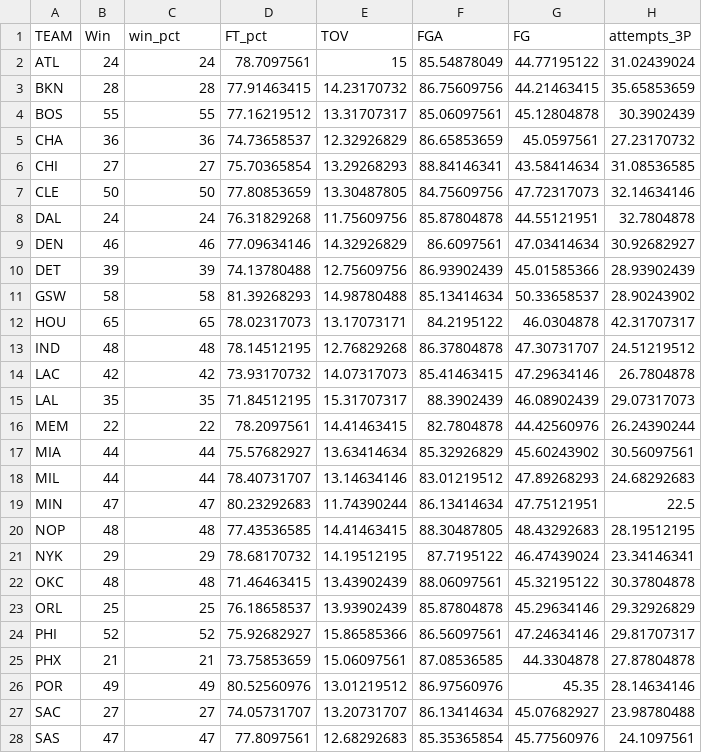
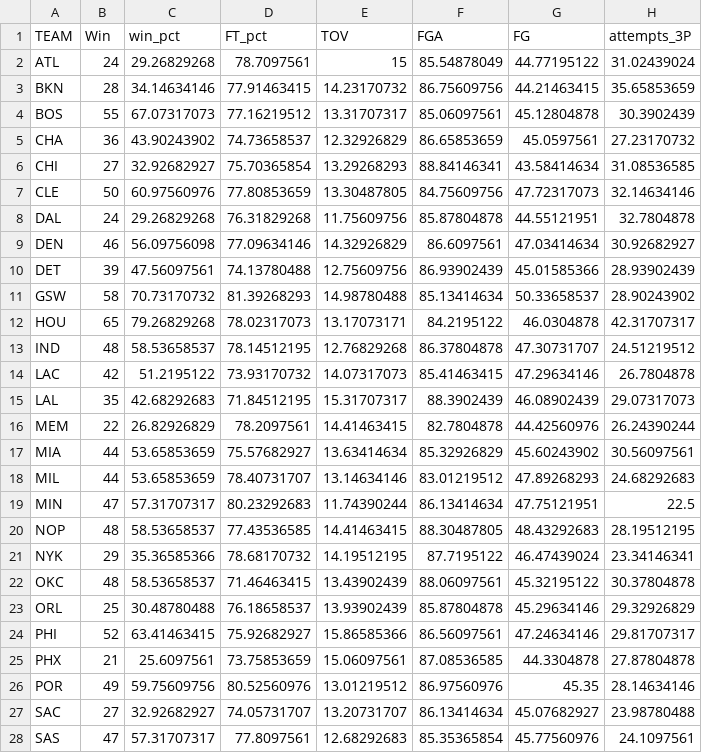
Before and after one commit to sta210-sp20/website, a CSV file: docs/hw/data/NBA1718team.csv, drawn as a sheet; only a part is shown; the diff covers the shown part only; the diff names each change by its address in the sheet, - before the commit and + after, or states it on an @@ line.

Commit message:
fix data.

```diff
--- a/docs/hw/data/NBA1718team.csv
+++ b/docs/hw/data/NBA1718team.csv
-C2 (win_pct): 24
+C2 (win_pct): 29.26829268
-C3 (win_pct): 28
+C3 (win_pct): 34.14634146
-C4 (win_pct): 55
+C4 (win_pct): 67.07317073
-C5 (win_pct): 36
+C5 (win_pct): 43.90243902
-C6 (win_pct): 27
+C6 (win_pct): 32.92682927
-C7 (win_pct): 50
+C7 (win_pct): 60.97560976
-C8 (win_pct): 24
+C8 (win_pct): 29.26829268
-C9 (win_pct): 46
+C9 (win_pct): 56.09756098
-C10 (win_pct): 39
+C10 (win_pct): 47.56097561
-C11 (win_pct): 58
+C11 (win_pct): 70.73170732
-C12 (win_pct): 65
+C12 (win_pct): 79.26829268
-C13 (win_pct): 48
+C13 (win_pct): 58.53658537
-C14 (win_pct): 42
+C14 (win_pct): 51.2195122
-C15 (win_pct): 35
+C15 (win_pct): 42.68292683
-C16 (win_pct): 22
+C16 (win_pct): 26.82926829
-C17:C18 (win_pct): 44
+C17:C18 (win_pct): 53.65853659
-C19 (win_pct): 47
+C19 (win_pct): 57.31707317
-C20 (win_pct): 48
+C20 (win_pct): 58.53658537
-C21 (win_pct): 29
+C21 (win_pct): 35.36585366
-C22 (win_pct): 48
+C22 (win_pct): 58.53658537
-C23 (win_pct): 25
+C23 (win_pct): 30.48780488
-C24 (win_pct): 52
+C24 (win_pct): 63.41463415
-C25 (win_pct): 21
+C25 (win_pct): 25.6097561
-C26 (win_pct): 49
+C26 (win_pct): 59.75609756
-C27 (win_pct): 27
+C27 (win_pct): 32.92682927
-C28 (win_pct): 47
+C28 (win_pct): 57.31707317
```
Also changed, not shown: 3 edited cells elsewhere in this file, 1 other file.
